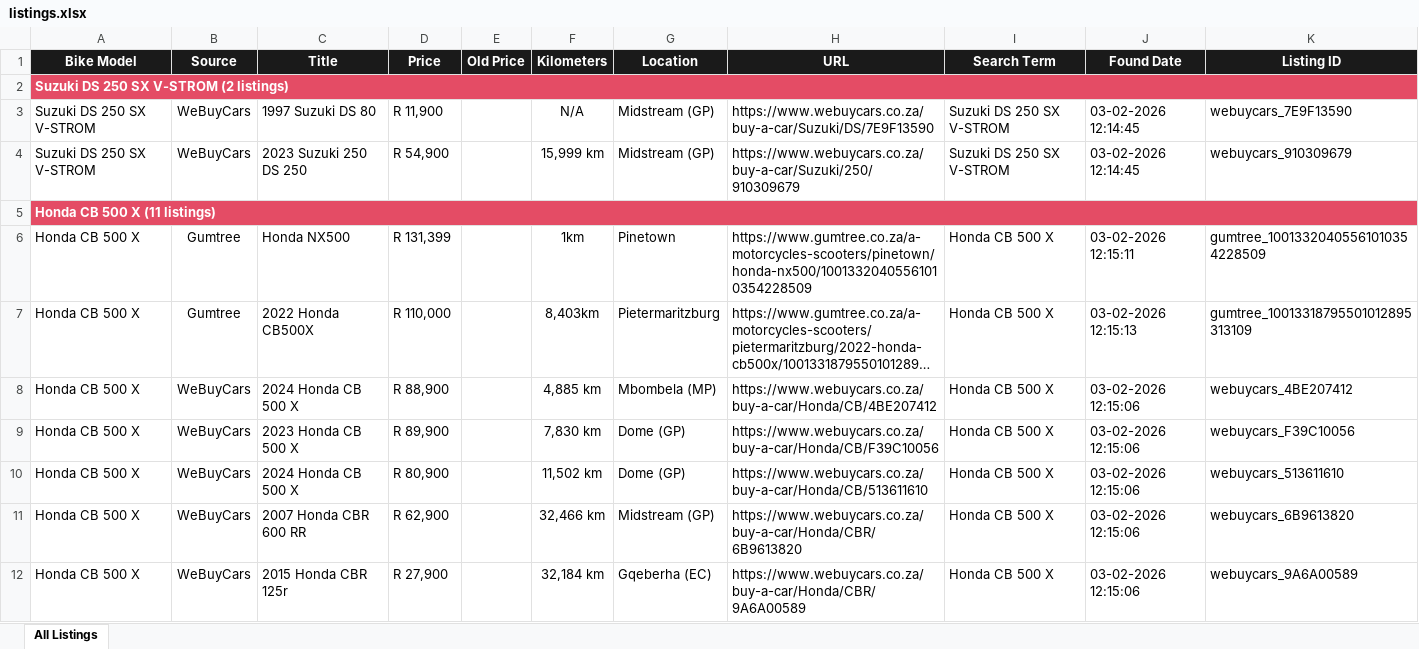
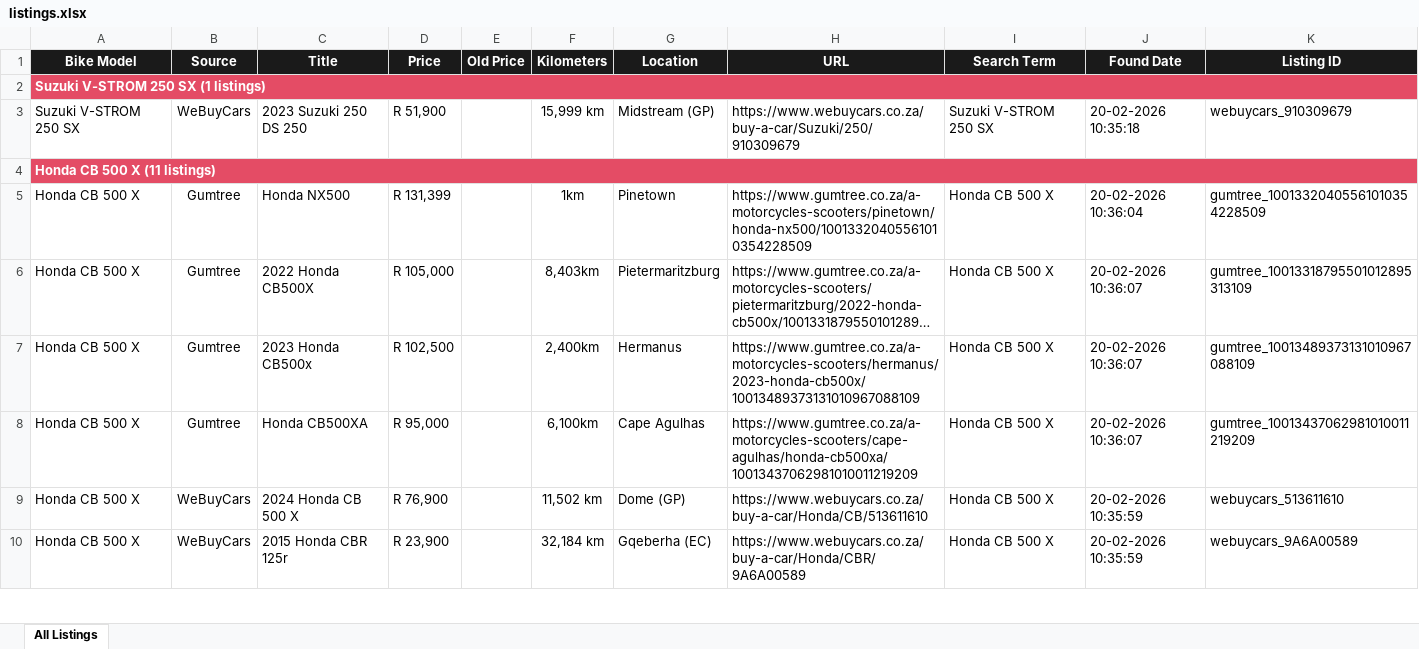
Before and after one commit to BarnardF/Motorcycle-listing-web-scraper, an Excel workbook: data/listings.xlsx, sheet All Listings, drawn as a sheet; only a part is shown; long unchanged cells end in …; values as stored, in another font and other column widths than the file's, no borders; removed rows and columns are numbered as before the commit, all else as after; the diff covers the shown part only; the diff names each change by its address in the sheet, - before the commit and + after, or states it on an @@ line.

Commit message:
Update listings.xlsx

```diff
--- a/data/listings.xlsx (sheet All Listings)
+++ b/data/listings.xlsx (sheet All Listings)
-A2 (Bike Model): Suzuki DS 250 SX V-STROM (2 listings)
+A2 (Bike Model): Suzuki V-STROM 250 SX (1 listings)
-row 3: Suzuki DS 250 SX V-STROM | WeBuyCars | 1997 Suzuki DS 80 | R 11,900 |  | N/A | Midstream (GP) | https://www.webuycars.co.za/buy-a-car/Suzuki/DS/7E9F13590 | Suzuki DS 250 SX V-STROM | 03-02-2026 12:14:45 | webuycars_7E9F13590
-A3 (Bike Model): Suzuki DS 250 SX V-STROM
+A3 (Bike Model): Suzuki V-STROM 250 SX
-D3 (Price): R 54,900
+D3 (Price): R 51,900
-I3 (Search Term): Suzuki DS 250 SX V-STROM
+I3 (Search Term): Suzuki V-STROM 250 SX
-J3 (Found Date): 03-02-2026 12:14:45
+J3 (Found Date): 20-02-2026 10:35:18
-J5 (Found Date): 03-02-2026 12:15:11
+J5 (Found Date): 20-02-2026 10:36:04
-D6 (Price): R 110,000
+D6 (Price): R 105,000
-J6 (Found Date): 03-02-2026 12:15:13
+J6 (Found Date): 20-02-2026 10:36:07
-B7:B8 (Source): WeBuyCars
+B7:B8 (Source): Gumtree
-C7 (Title): 2024 Honda CB 500 X
+C7 (Title): 2023 Honda CB500x
-D7 (Price): R 88,900
+D7 (Price): R 102,500
-F7 (Kilometers): 4,885 km
+F7 (Kilometers): 2,400km
-G7 (Location): Mbombela (MP)
+G7 (Location): Hermanus
-H7 (URL): https://www.webuycars.co.za/buy-a-car/Honda/CB/4BE207412
+H7 (URL): https://www.gumtree.co.za/a-motorcycles-scooters/hermanus/2023-honda-cb500x/10013489373131010967088109
-J7:J8 (Found Date): 03-02-2026 12:15:06
+J7:J8 (Found Date): 20-02-2026 10:36:07
-K7 (Listing ID): webuycars_4BE207412
+K7 (Listing ID): gumtree_10013489373131010967088109
-C8 (Title): 2023 Honda CB 500 X
+C8 (Title): Honda CB500XA
-D8 (Price): R 89,900
+D8 (Price): R 95,000
-F8 (Kilometers): 7,830 km
+F8 (Kilometers): 6,100km
-G8 (Location): Dome (GP)
+G8 (Location): Cape Agulhas
-H8 (URL): https://www.webuycars.co.za/buy-a-car/Honda/CB/F39C10056
+H8 (URL): https://www.gumtree.co.za/a-motorcycles-scooters/cape-agulhas/honda-cb500xa/10013437062981010011219209
-K8 (Listing ID): webuycars_F39C10056
+K8 (Listing ID): gumtree_10013437062981010011219209
-D9 (Price): R 80,900
+D9 (Price): R 76,900
-J9 (Found Date): 03-02-2026 12:15:06
+J9 (Found Date): 20-02-2026 10:35:59
-row 11: Honda CB 500 X | WeBuyCars | 2007 Honda CBR 600 RR | R 62,900 |  | 32,466 km | Midstream (GP) | https://www.webuycars.co.za/buy-a-car/Honda/CBR/6B9613820 | Honda CB 500 X | 03-02-2026 12:15:06 | webuycars_6B9613820
-D10 (Price): R 27,900
+D10 (Price): R 23,900
-J10 (Found Date): 03-02-2026 12:15:06
+J10 (Found Date): 20-02-2026 10:35:59
```
Also changed, not shown: 8 added rows, 10 removed rows and 81 edited cells elsewhere in this sheet.
